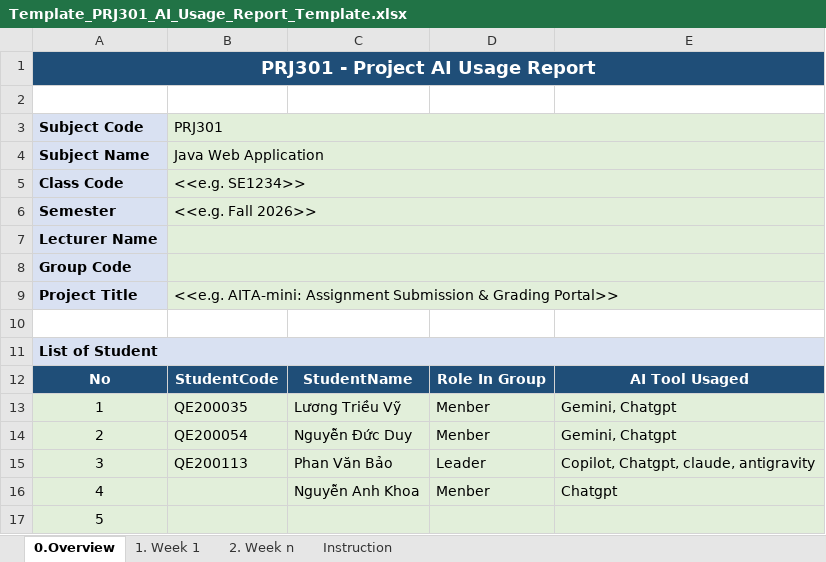
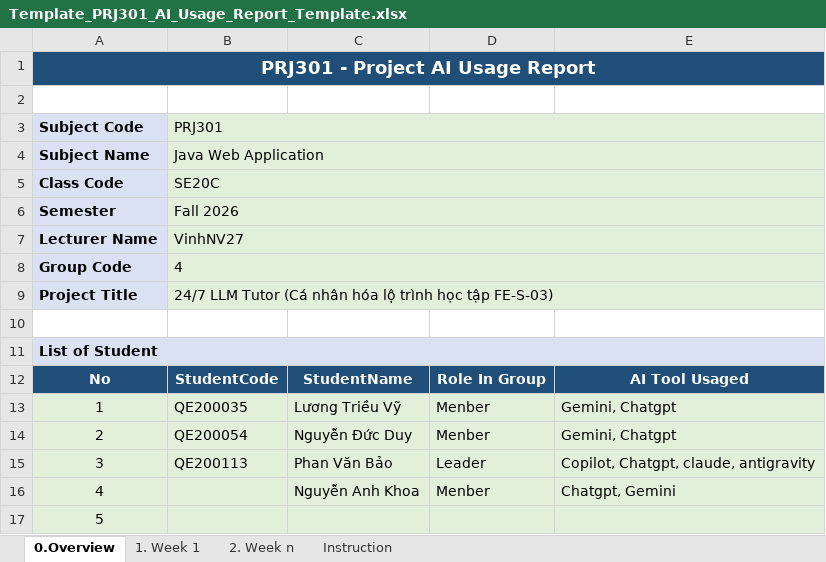
Before and after one commit to trieuvy2006/PRJ---24-7-LLM-Tutor, an Excel workbook: Template_PRJ301_AI_Usage_Report_Template.xlsx, sheet 0.Overview, drawn as a sheet; values as stored, in another font and other column widths than the file's, no borders; the diff names each change by its address in the sheet, - before the commit and + after, or states it on an @@ line.

Commit message:
Update Template_PRJ301_AI_Usage_Report_Template.xlsx

```diff
--- a/Template_PRJ301_AI_Usage_Report_Template.xlsx (sheet 0.Overview)
+++ b/Template_PRJ301_AI_Usage_Report_Template.xlsx (sheet 0.Overview)
-B5: <<e.g. SE1234>>
+B5: SE20C
-B6: <<e.g. Fall 2026>>
+B6: Fall 2026
-B7: (empty)
+B7: VinhNV27
-B8: (empty)
+B8: 4
-B9: <<e.g. AITA-mini: Assignment Submission & Grading Portal>>
+B9: 24/7 LLM Tutor (Cá nhân hóa lộ trình học tập FE-S-03)
-E16: Chatgpt
+E16: Chatgpt, Gemini
```
